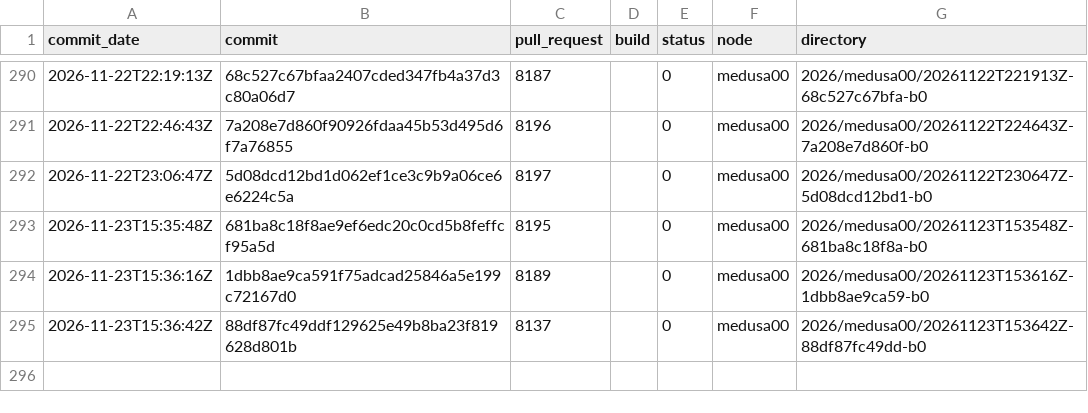
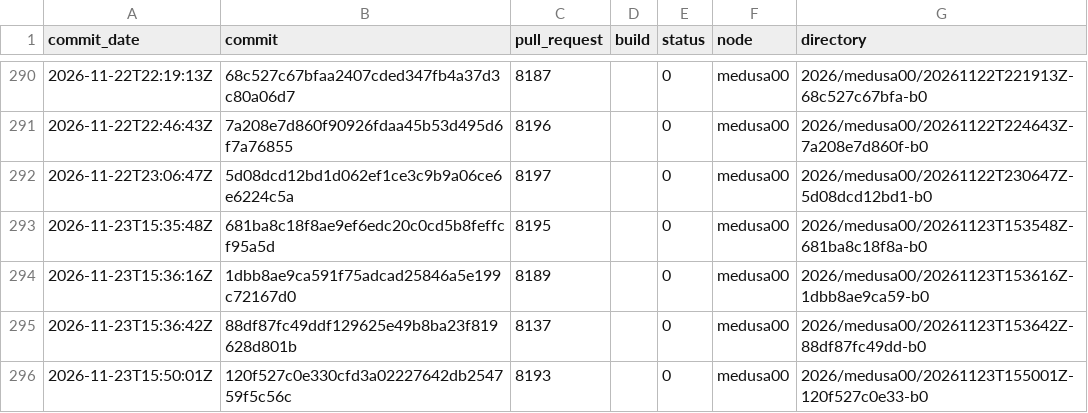
Before and after one commit to TheHPXProject/hpx-performance, a TSV file: runs.tsv, drawn as a sheet; only a part is shown, gaps mark what is left out.

```diff
--- a/runs.tsv
+++ b/runs.tsv
@@ -295 +295,2 @@ commit_date	commit	pull_request	build	status	node	directory
 2026-11-23T15:36:42Z	88df87fc49ddf129625e49b8ba23f819628d801b	8137		0	medusa00	2026/medusa00/20261123T153642Z-88df87fc49dd-b0
+2026-11-23T15:50:01Z	120f527c0e330cfd3a02227642db254759f5c56c	8193		0	medusa00	2026/medusa00/20261123T155001Z-120f527c0e33-b0
```
Also changed, not shown: 32 other files.
